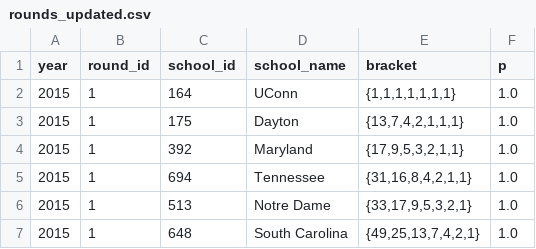
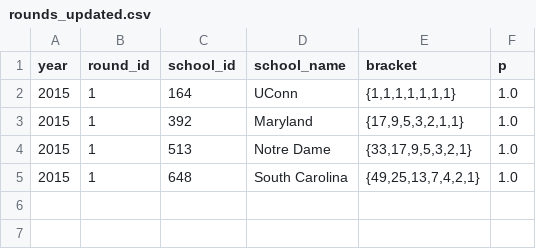
Before and after one commit to octonion/basketball, a CSV file: ncaa_women/tournament/rounds_updated.csv, drawn as a sheet; the diff names each change by its address in the sheet, - before the commit and + after, or states it on an @@ line.

Commit message:
Updated NCAA tournament probabilities.

```diff
--- a/ncaa_women/tournament/rounds_updated.csv
+++ b/ncaa_women/tournament/rounds_updated.csv
-row 3: 2015 | 1 | 175 | Dayton | {13,7,4,2,1,1,1} | 1.0
-row 5: 2015 | 1 | 694 | Tennessee | {31,16,8,4,2,1,1} | 1.0
```
Also changed, not shown: 4 other files.
